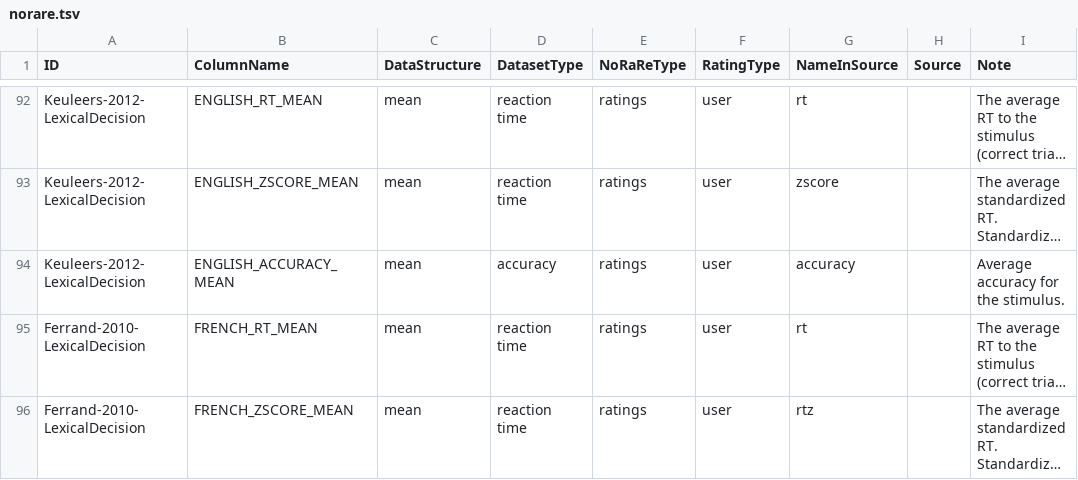
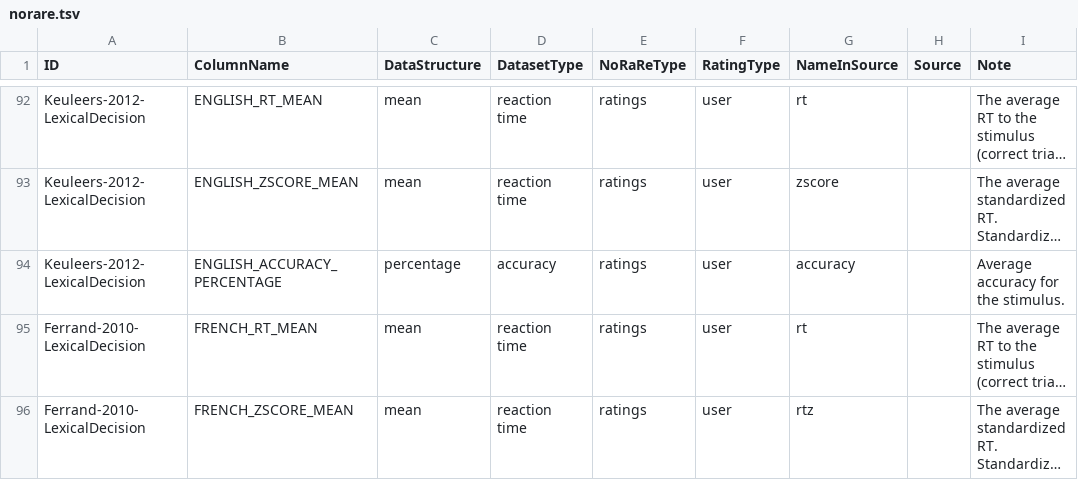
Before and after one commit to concepticon/norare-data, a TSV file: norare.tsv, drawn as a sheet; only a part is shown, gaps mark what is left out; long unchanged cells end in …; the diff names each change by its address in the sheet, - before the commit and + after, or states it on an @@ line.

```diff
--- a/norare.tsv
+++ b/norare.tsv
-B94 (ColumnName): ENGLISH_ACCURACY_MEAN
+B94 (ColumnName): ENGLISH_ACCURACY_PERCENTAGE
-C94 (DataStructure): mean
+C94 (DataStructure): percentage
```
Also changed, not shown: 3 other files.
